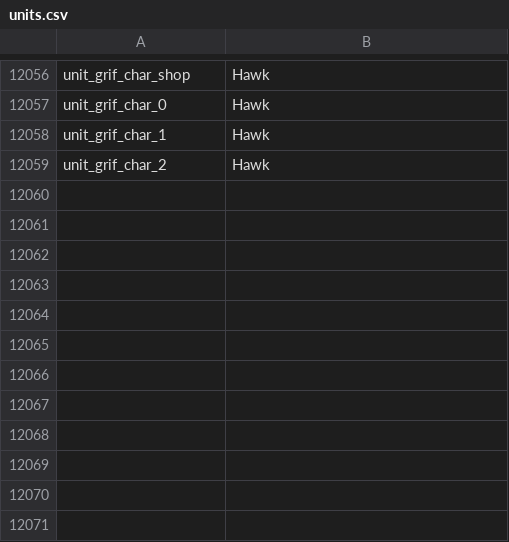
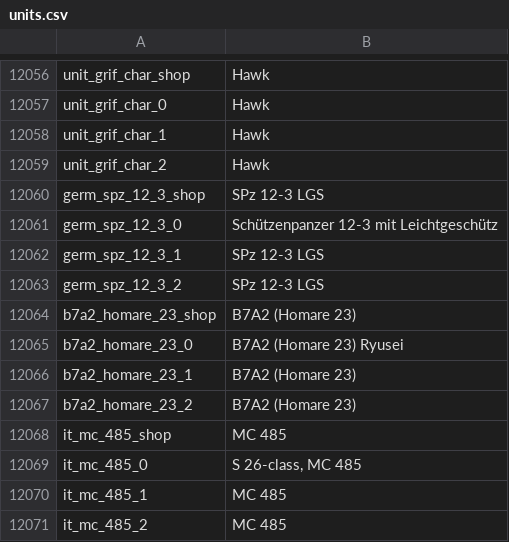
Before and after one commit to jaek898/wt-localization, a CSV file: Dechinafied/units.csv, drawn as a sheet; only a part is shown, gaps mark what is left out.

```diff
--- a/Dechinafied/units.csv
+++ b/Dechinafied/units.csv
@@ -12059 +12059,13 @@ unit_grif_char_1;Hawk
 unit_grif_char_2;Hawk
+germ_spz_12_3_shop;SPz 12-3 LGS
+germ_spz_12_3_0;Schützenpanzer 12-3 mit Leichtgeschütz
+germ_spz_12_3_1;SPz 12-3 LGS
+germ_spz_12_3_2;SPz 12-3 LGS
+b7a2_homare_23_shop;B7A2 (Homare 23)
+b7a2_homare_23_0;B7A2 (Homare 23) Ryusei
+b7a2_homare_23_1;B7A2 (Homare 23)
+b7a2_homare_23_2;B7A2 (Homare 23)
+it_mc_485_shop;MC 485
+it_mc_485_0;S 26-class, MC 485
+it_mc_485_1;MC 485
+it_mc_485_2;MC 485
```
Also changed, not shown: New Icons/units.csv, Standard/units.csv.
